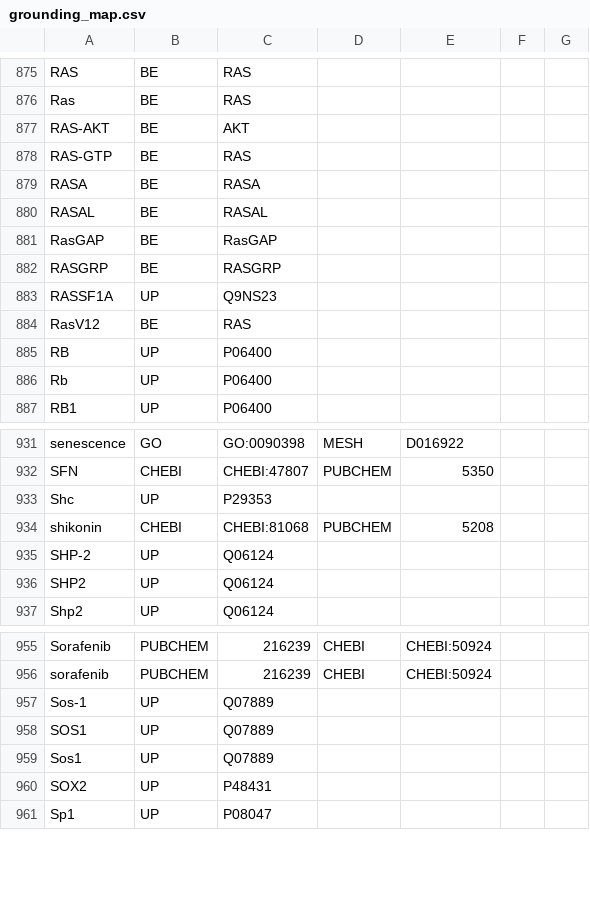
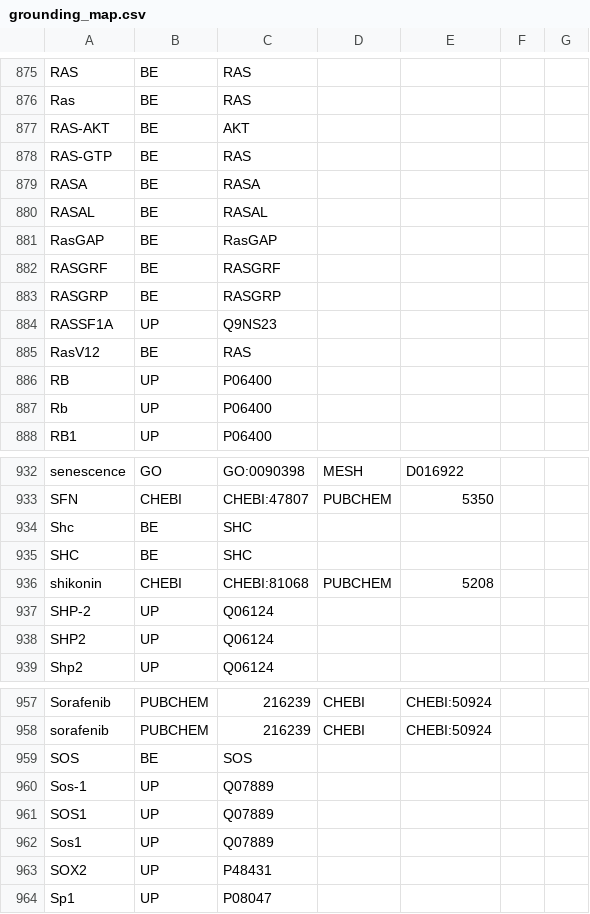
Before and after one commit to johnbachman/famplex, a CSV file: grounding_map.csv, drawn as a sheet; only a part is shown, gaps mark what is left out.

Commit message:
Some more additions to grounding map

```diff
--- a/grounding_map.csv
+++ b/grounding_map.csv
@@ -881,2 +881,3 @@ RASAL,BE,RASAL,,,,
 RasGAP,BE,RasGAP,,,,
+RASGRF,BE,RASGRF,,,,
 RASGRP,BE,RASGRP,,,,
@@ -932,3 +933,4 @@ senescence,GO,GO:0090398,MESH,D016922,,
 SFN,CHEBI,CHEBI:47807,PUBCHEM,5350,,
-Shc,UP,P29353,,,,
+Shc,BE,SHC,,,,
+SHC,BE,SHC,,,,
 shikonin,CHEBI,CHEBI:81068,PUBCHEM,5208,,
@@ -956,2 +958,3 @@ Sorafenib,PUBCHEM,216239,CHEBI,CHEBI:50924,,
 sorafenib,PUBCHEM,216239,CHEBI,CHEBI:50924,,
+SOS,BE,SOS,,,,
 Sos-1,UP,Q07889,,,,
```
